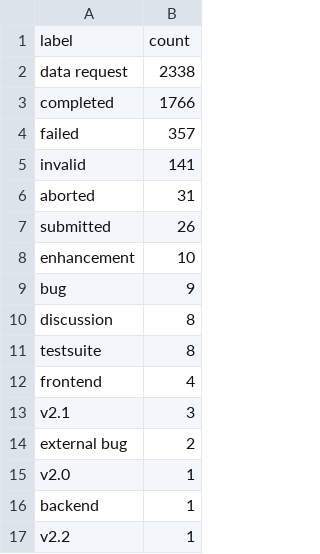
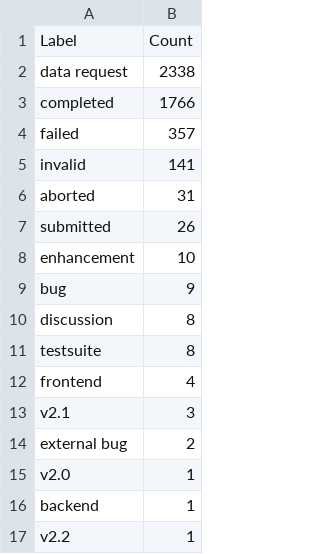
Before and after one commit to C2SM/zonda-statistics, a CSV file: csv/labels.csv, drawn as a sheet; removed rows and columns are numbered as before the commit, all else as after; the diff names each change by its address in the sheet, - before the commit and + after, or states it on an @@ line.

```diff
--- a/csv/labels.csv
+++ b/csv/labels.csv
-row 1: label | count
+row 1: Label | Count
```
Also changed, not shown: csv/contributors.csv, csv/label_combinations.csv, 13 other files.
